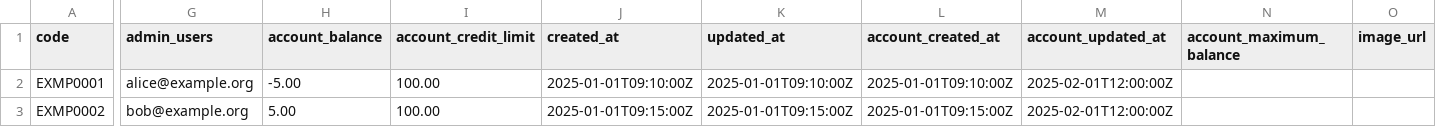
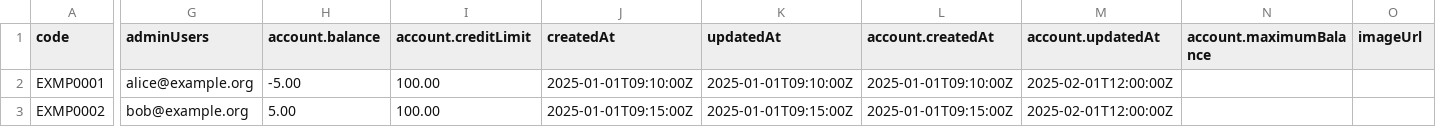
Before and after one commit to community-exchange-network/komunitin, a CSV file: shared/migration/example/members.csv, drawn as a sheet; only a part is shown, gaps mark what is left out; the diff covers the shown part only; the diff names each change by its address in the sheet, - before the commit and + after, or states it on an @@ line.

```diff
--- a/shared/migration/example/members.csv
+++ b/shared/migration/example/members.csv
-G1: admin_users
+G1: adminUsers
-H1: account_balance
+H1: account.balance
-I1: account_credit_limit
+I1: account.creditLimit
-J1: created_at
+J1: createdAt
-K1: updated_at
+K1: updatedAt
-L1: account_created_at
+L1: account.createdAt
-M1: account_updated_at
+M1: account.updatedAt
-N1: account_maximum_balance
+N1: account.maximumBalance
-O1: image_url
+O1: imageUrl
```
Also changed, not shown: 32 edited cells elsewhere in this file, shared/migration/example/community.csv, shared/migration/example/posts.csv, 5 other files.
